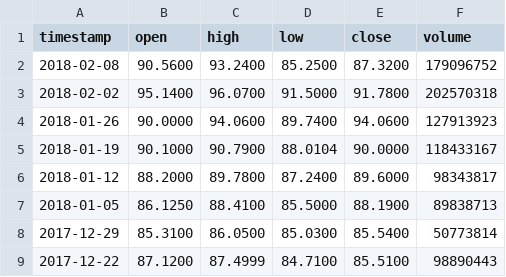
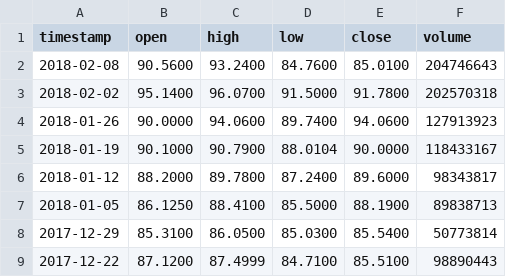
Before and after one commit to yenser/research-CS499, a CSV file: data/csv/MSFT/WEEKLY_MSFT.csv, drawn as a sheet; only a part is shown.

```diff
--- a/data/csv/MSFT/WEEKLY_MSFT.csv
+++ b/data/csv/MSFT/WEEKLY_MSFT.csv
@@ -1,3 +1,3 @@
 timestamp,open,high,low,close,volume
-2018-02-08,90.5600,93.2400,85.2500,87.3200,179096752
+2018-02-08,90.5600,93.2400,84.7600,85.0100,204746643
 2018-02-02,95.1400,96.0700,91.5000,91.7800,202570318
```
Also changed, not shown: data/csv/GOOGL/MONTHLY_GOOGL.csv, data/csv/GOOGL/WEEKLY_GOOGL.csv, 6 other files.
